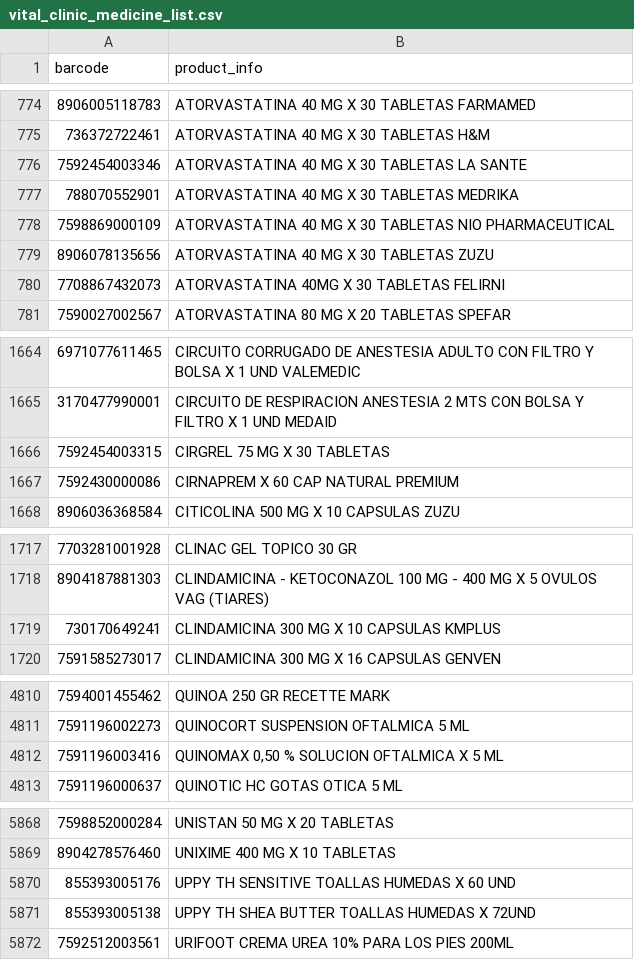
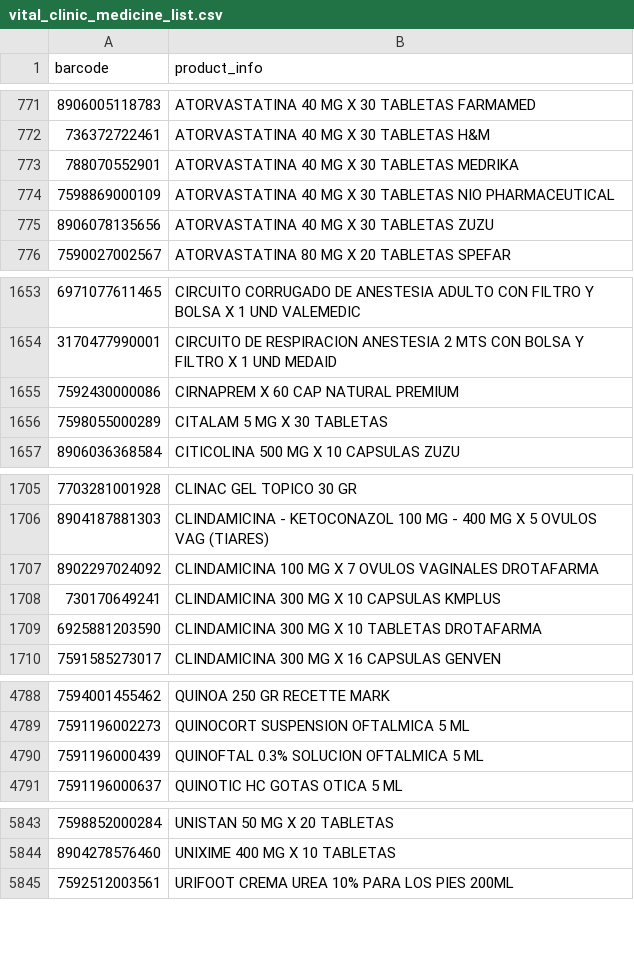
Before and after one commit to pedro092692/farcompra, a CSV file: core/data/wholesalers_inventory/medicine_list/vital_clinic_medicine_list.csv, drawn as a sheet; only a part is shown, gaps mark what is left out; removed rows and columns are numbered as before the commit, all else as after; the diff covers the shown part only; the diff names each change by its address in the sheet, - before the commit and + after, or states it on an @@ line.

```diff
--- a/core/data/wholesalers_inventory/medicine_list/vital_clinic_medicine_list.csv
+++ b/core/data/wholesalers_inventory/medicine_list/vital_clinic_medicine_list.csv
-row 776: 7592454003346 | ATORVASTATINA 40 MG X 30 TABLETAS LA SANTE
-row 780: 7708867432073 | ATORVASTATINA 40MG X 30 TABLETAS FELIRNI
-row 1666: 7592454003315 | CIRGREL 75 MG X 30 TABLETAS
+row 1656: 7598055000289 | CITALAM 5 MG X 30 TABLETAS
+row 1707: 8902297024092 | CLINDAMICINA 100 MG X 7 OVULOS VAGINALES DROTAFARMA
+row 1709: 6925881203590 | CLINDAMICINA 300 MG X 10 TABLETAS DROTAFARMA
-row 4812: 7591196003416 | QUINOMAX 0,50 % SOLUCION OFTALMICA X 5 ML
+row 4790: 7591196000439 | QUINOFTAL 0.3% SOLUCION OFTALMICA 5 ML
-row 5870: 855393005176 | UPPY TH SENSITIVE TOALLAS HUMEDAS X 60 UND
-row 5871: 855393005138 | UPPY TH SHEA BUTTER TOALLAS HUMEDAS X 72UND
```
Also changed, not shown: 32 added rows and 56 removed rows elsewhere in this file, core/data/wholesalers_inventory/vital_clinic_inventory.csv, 19 other files.
